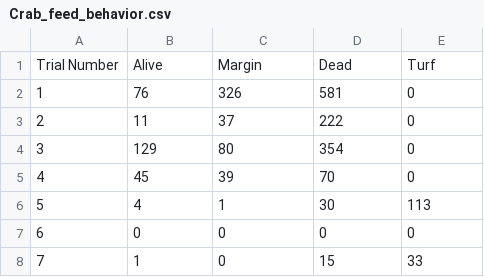
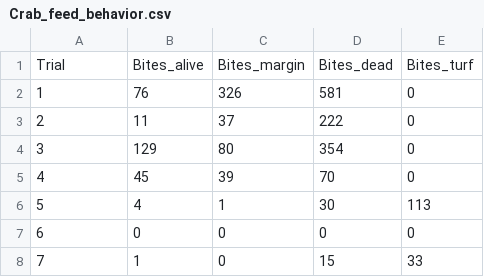
Before and after one commit to juliannajollyrenzi/Renzi_et_al_GBR_crabs, a CSV file: data/Crab_feed_behavior.csv, drawn as a sheet; only a part is shown.

```diff
--- a/data/Crab_feed_behavior.csv
+++ b/data/Crab_feed_behavior.csv
@@ -1,2 +1,2 @@
-Trial Number,Alive,Margin,Dead,Turf
+Trial,Bites_alive,Bites_margin,Bites_dead,Bites_turf
 1,76,326,581,0
```
Also changed, not shown: data/ImageJ_crab_feeding.csv, 2 other files.
